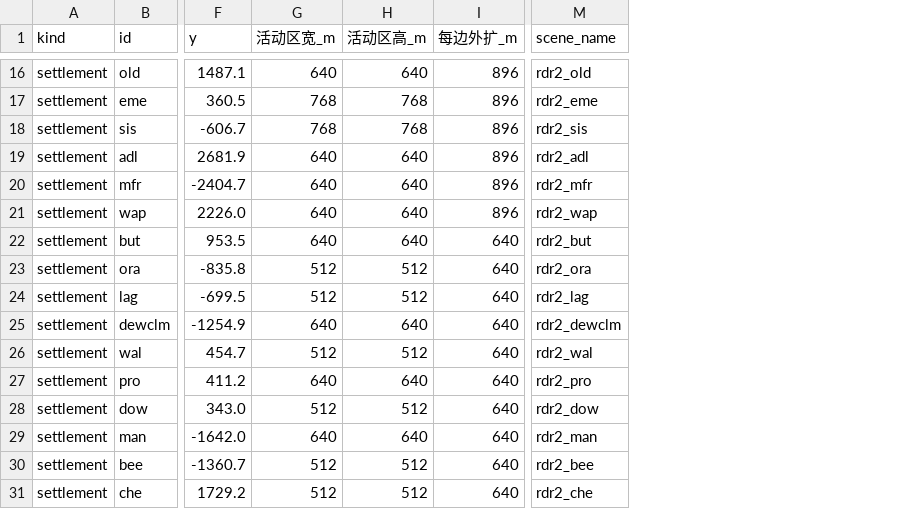
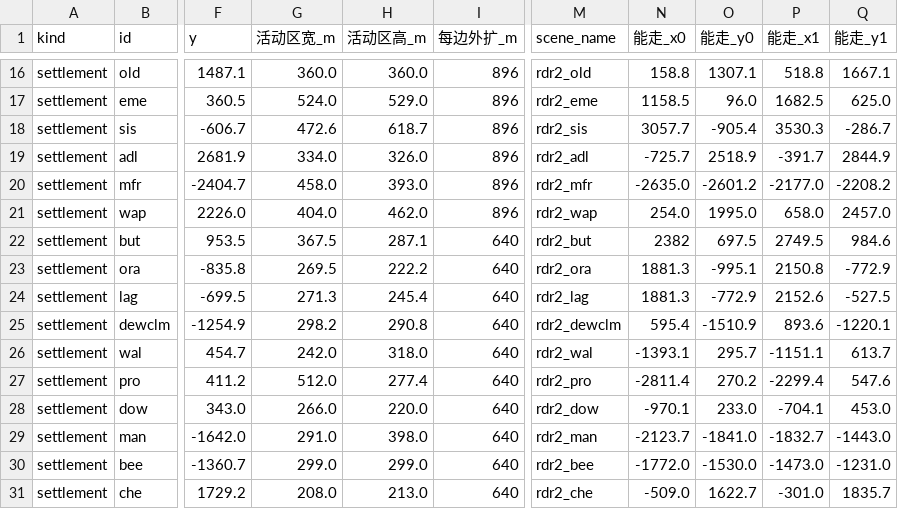
Before and after one commit to yaodongcheng/RDR2, a CSV file: Source/docs/世界与地编/scene_list.csv, drawn as a sheet; only a part is shown, gaps mark what is left out; the diff covers the shown part only; the diff names each change by its address in the sheet, - before the commit and + after, or states it on an @@ line.

```diff
--- a/Source/docs/世界与地编/scene_list.csv
+++ b/Source/docs/世界与地编/scene_list.csv
+column N (能走_x0), rows 16-31: 158.8 | 1158.5 | 3057.7 | -725.7 | -2635.0 | 254.0 | 2382 | 1881.3 | 1881.3 | 595.4 | -1393.1 | -2811.4 | -970.1 | -2123.7 | -1772.0 | -509.0
+column O (能走_y0), rows 16-31: 1307.1 | 96.0 | -905.4 | 2518.9 | -2601.2 | 1995.0 | 697.5 | -995.1 | -772.9 | -1510.9 | 295.7 | 270.2 | 233.0 | -1841.0 | -1530.0 | 1622.7
+column P (能走_x1), rows 16-31: 518.8 | 1682.5 | 3530.3 | -391.7 | -2177.0 | 658.0 | 2749.5 | 2150.8 | 2152.6 | 893.6 | -1151.1 | -2299.4 | -704.1 | -1832.7 | -1473.0 | -301.0
+column Q (能走_y1), rows 16-31: 1667.1 | 625.0 | -286.7 | 2844.9 | -2208.2 | 2457.0 | 984.6 | -772.9 | -527.5 | -1220.1 | 613.7 | 547.6 | 453.0 | -1443.0 | -1231.0 | 1835.7
-G16 (活动区宽_m): 640
+G16 (活动区宽_m): 360.0
-H16 (活动区高_m): 640
+H16 (活动区高_m): 360.0
-G17 (活动区宽_m): 768
+G17 (活动区宽_m): 524.0
-H17 (活动区高_m): 768
+H17 (活动区高_m): 529.0
-G18 (活动区宽_m): 768
+G18 (活动区宽_m): 472.6
-H18 (活动区高_m): 768
+H18 (活动区高_m): 618.7
-G19 (活动区宽_m): 640
+G19 (活动区宽_m): 334.0
-H19 (活动区高_m): 640
+H19 (活动区高_m): 326.0
-G20 (活动区宽_m): 640
+G20 (活动区宽_m): 458.0
-H20 (活动区高_m): 640
+H20 (活动区高_m): 393.0
-G21 (活动区宽_m): 640
+G21 (活动区宽_m): 404.0
-H21 (活动区高_m): 640
+H21 (活动区高_m): 462.0
-G22 (活动区宽_m): 640
+G22 (活动区宽_m): 367.5
-H22 (活动区高_m): 640
+H22 (活动区高_m): 287.1
-G23 (活动区宽_m): 512
+G23 (活动区宽_m): 269.5
-H23 (活动区高_m): 512
+H23 (活动区高_m): 222.2
-G24 (活动区宽_m): 512
+G24 (活动区宽_m): 271.3
-H24 (活动区高_m): 512
+H24 (活动区高_m): 245.4
-G25 (活动区宽_m): 640
+G25 (活动区宽_m): 298.2
-H25 (活动区高_m): 640
+H25 (活动区高_m): 290.8
-G26 (活动区宽_m): 512
+G26 (活动区宽_m): 242.0
-H26 (活动区高_m): 512
+H26 (活动区高_m): 318.0
-G27 (活动区宽_m): 640
+G27 (活动区宽_m): 512.0
-H27 (活动区高_m): 640
+H27 (活动区高_m): 277.4
-G28 (活动区宽_m): 512
+G28 (活动区宽_m): 266.0
-H28 (活动区高_m): 512
+H28 (活动区高_m): 220.0
-G29 (活动区宽_m): 640
+G29 (活动区宽_m): 291.0
-H29 (活动区高_m): 640
+H29 (活动区高_m): 398.0
-G30 (活动区宽_m): 512
+G30 (活动区宽_m): 299.0
-H30 (活动区高_m): 512
+H30 (活动区高_m): 299.0
-G31 (活动区宽_m): 512
+G31 (活动区宽_m): 208.0
-H31 (活动区高_m): 512
+H31 (活动区高_m): 213.0
```
Also changed, not shown: 56 edited cells elsewhere in this file, 17 other files.
